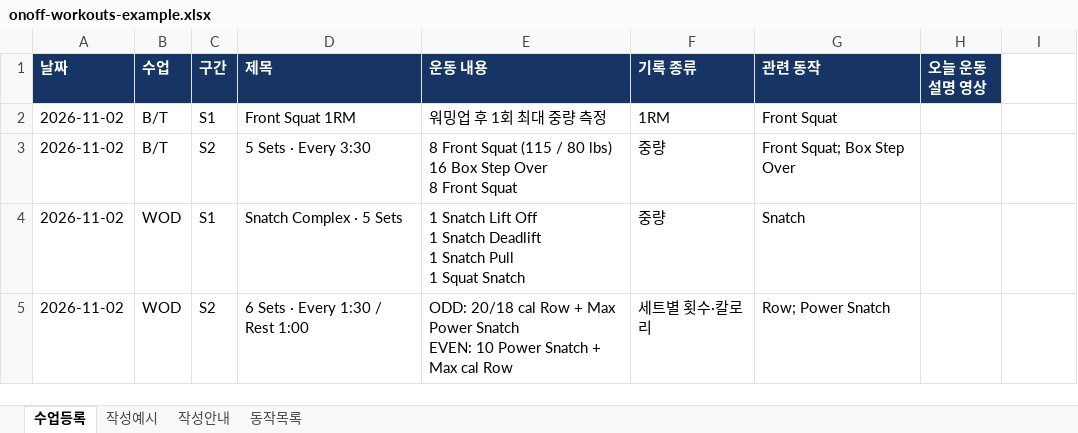
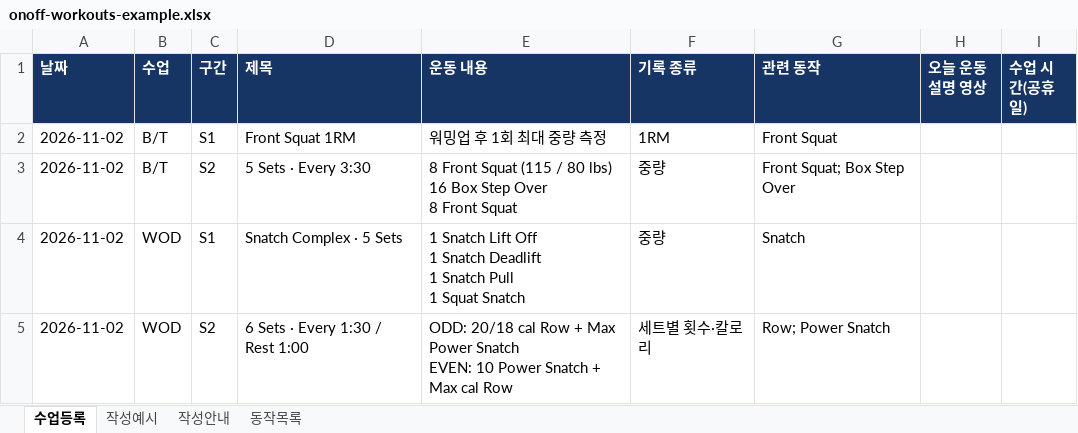
Before and after one commit to NuclearSTARK/Onoffgym, an Excel workbook: web/assets/onoff-workouts-example.xlsx, sheet 수업등록, drawn as a sheet; values as stored, in another font and other column widths than the file's, no borders; the diff names each change by its address in the sheet, - before the commit and + after, or states it on an @@ line.

```diff
--- a/web/assets/onoff-workouts-example.xlsx (sheet 수업등록)
+++ b/web/assets/onoff-workouts-example.xlsx (sheet 수업등록)
-I1: (empty)
+I1: 수업 시간(공휴일)
-I1 fill: none
+I1 fill: #163564
```
Also changed, not shown: sheet 작성안내, sheet 작성예시, web/assets/onoff-workouts-template.xlsx, 14 other files.
